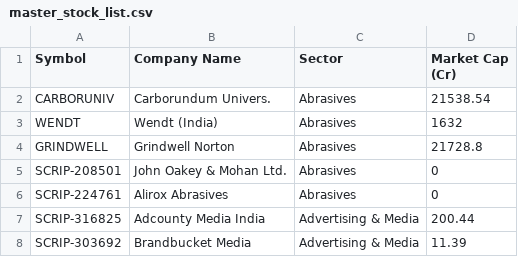
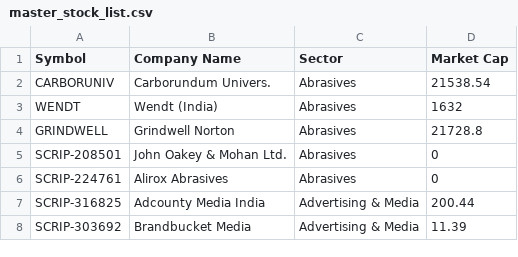
Before and after one commit to pra-gupta/Stocks-try, a CSV file: master_stock_list.csv, drawn as a sheet; only a part is shown.

Commit message:
Update master_stock_list.csv

```diff
--- a/master_stock_list.csv
+++ b/master_stock_list.csv
@@ -1,2 +1,2 @@
-Symbol,Company Name,Sector,Market Cap (Cr)
+Symbol,Company Name,Sector,Market Cap
 CARBORUNIV,Carborundum Univers.,Abrasives,21538.54
```
